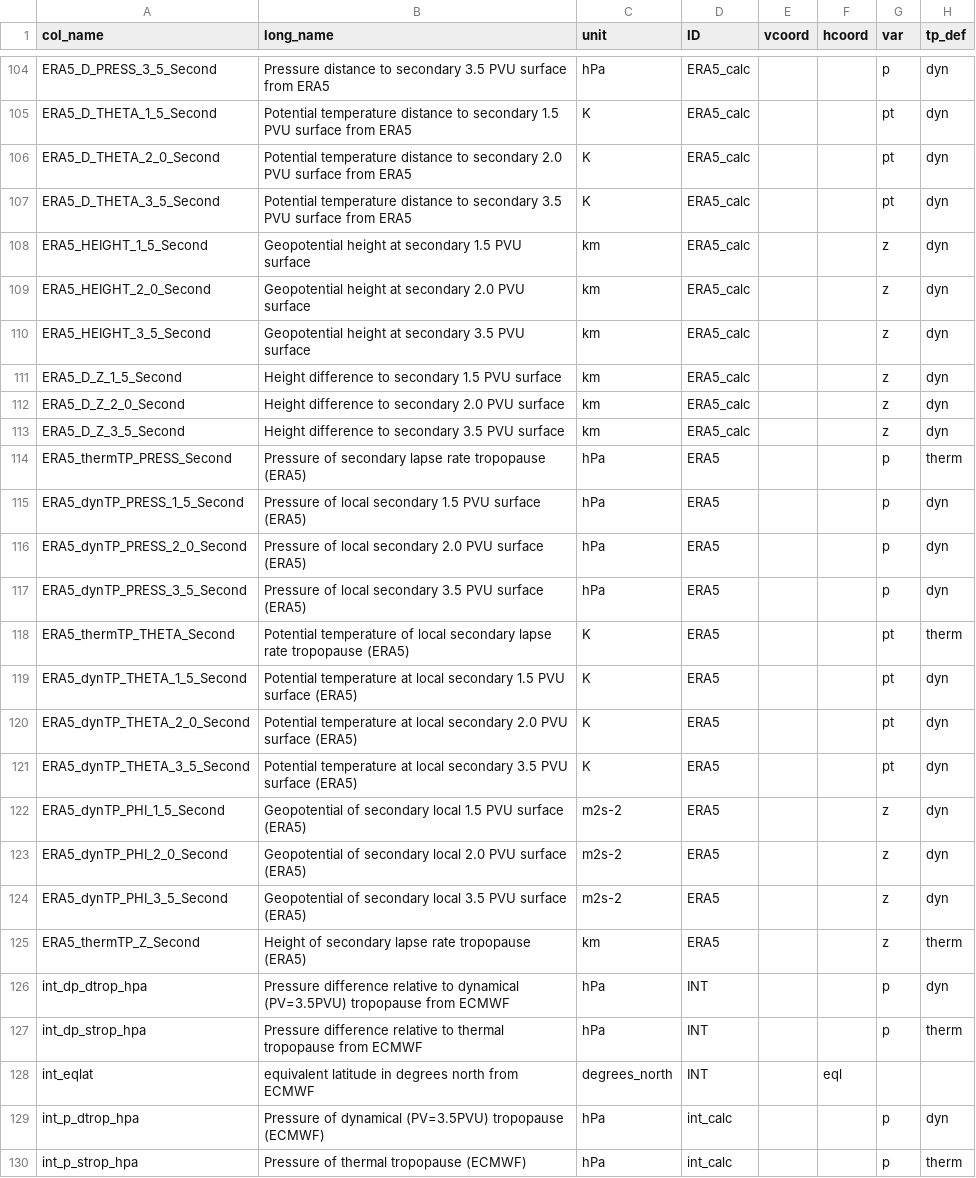
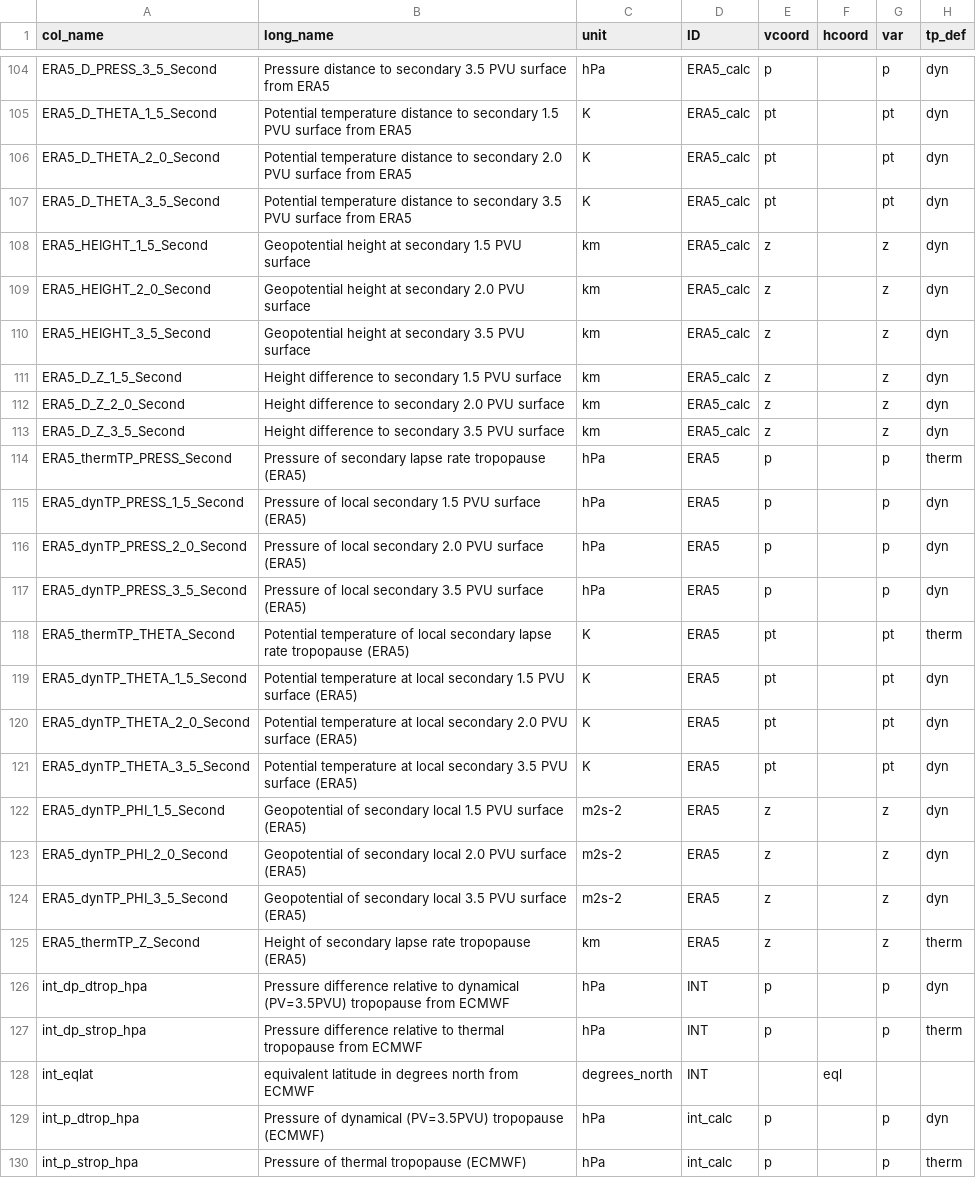
Before and after one commit to SophieBauchinger/dataTools, a CSV file: coordinates.csv, drawn as a sheet; only a part is shown, gaps mark what is left out; the diff covers the shown part only; the diff names each change by its address in the sheet, - before the commit and + after, or states it on an @@ line.

Commit message:
adjusted var/vcoord params

```diff
--- a/coordinates.csv
+++ b/coordinates.csv
-E104 (vcoord): (empty)
+E104 (vcoord): p
-E105:E107 (vcoord): (empty)
+E105:E107 (vcoord): pt
-E108:E113 (vcoord): (empty)
+E108:E113 (vcoord): z
-E114:E117 (vcoord): (empty)
+E114:E117 (vcoord): p
-E118:E121 (vcoord): (empty)
+E118:E121 (vcoord): pt
-E122:E125 (vcoord): (empty)
+E122:E125 (vcoord): z
-E126:E127 (vcoord): (empty)
+E126:E127 (vcoord): p
-E129:E130 (vcoord): (empty)
+E129:E130 (vcoord): p
```
Also changed, not shown: 66 edited cells elsewhere in this file.
